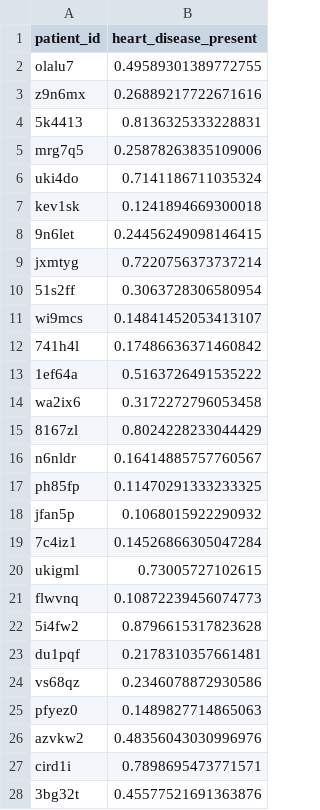
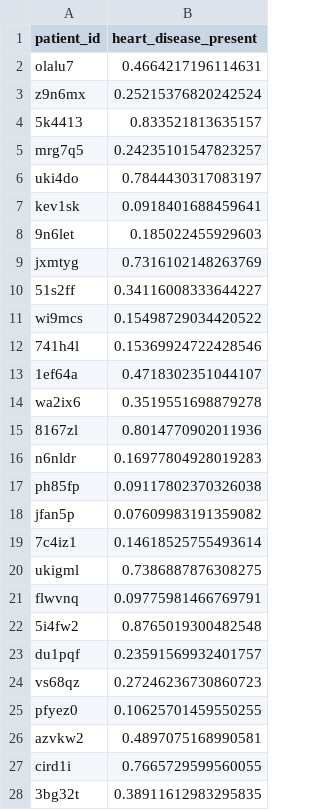
Before and after one commit to rodgomrod/drivendata_heart, a CSV file: stacking/data/test_lgbm_3.csv, drawn as a sheet; only a part is shown; the diff covers the shown part only.

```diff
--- a/stacking/data/test_lgbm_3.csv
+++ b/stacking/data/test_lgbm_3.csv
@@ -1,28 +1,28 @@
 patient_id,heart_disease_present
-olalu7,0.49589301389772755
-z9n6mx,0.26889217722671616
-5k4413,0.8136325333228831
-mrg7q5,0.25878263835109006
-uki4do,0.7141186711035324
-kev1sk,0.1241894669300018
-9n6let,0.24456249098146415
-jxmtyg,0.7220756373737214
-51s2ff,0.3063728306580954
-wi9mcs,0.14841452053413107
-741h4l,0.17486636371460842
-1ef64a,0.5163726491535222
-wa2ix6,0.3172272796053458
-8167zl,0.8024228233044429
-n6nldr,0.16414885757760567
-ph85fp,0.11470291333233325
-jfan5p,0.1068015922290932
-7c4iz1,0.14526866305047284
-ukigml,0.73005727102615
-flwvnq,0.10872239456074773
-5i4fw2,0.8796615317823628
-du1pqf,0.2178310357661481
-vs68qz,0.2346078872930586
-pfyez0,0.1489827714865063
-azvkw2,0.48356043030996976
-cird1i,0.7898695473771571
-3bg32t,0.45577521691363876
+olalu7,0.4664217196114631
+z9n6mx,0.25215376820242524
+5k4413,0.833521813635157
+mrg7q5,0.24235101547823257
+uki4do,0.7844430317083197
+kev1sk,0.0918401688459641
+9n6let,0.185022455929603
+jxmtyg,0.7316102148263769
+51s2ff,0.34116008333644227
+wi9mcs,0.15498729034420522
+741h4l,0.15369924722428546
+1ef64a,0.4718302351044107
+wa2ix6,0.3519551698879278
+8167zl,0.8014770902011936
+n6nldr,0.16977804928019283
+ph85fp,0.09117802370326038
+jfan5p,0.07609983191359082
+7c4iz1,0.14618525755493614
+ukigml,0.7386887876308275
+flwvnq,0.09775981466769791
+5i4fw2,0.8765019300482548
+du1pqf,0.23591569932401757
+vs68qz,0.27246236730860723
+pfyez0,0.10625701459550255
+azvkw2,0.4897075168990581
+cird1i,0.7665729599560055
+3bg32t,0.38911612983295835
```
Also changed, not shown: 63 edited cells elsewhere in this file, stacking/data/test_keras.csv, stacking/data/train_catb_1.csv, 10 other files.
